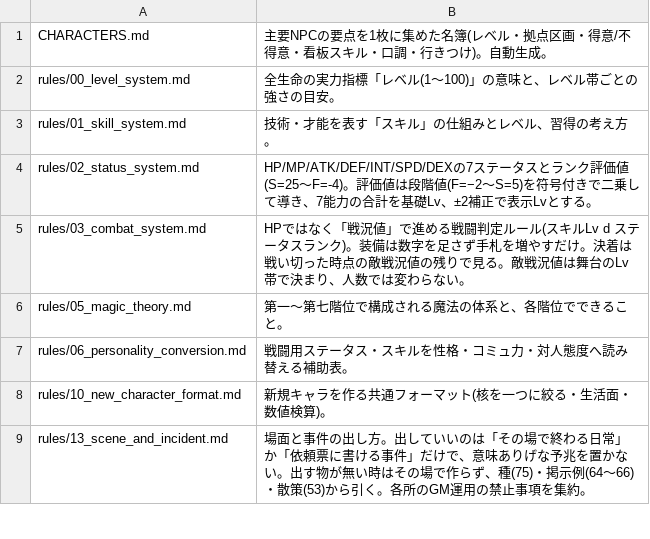
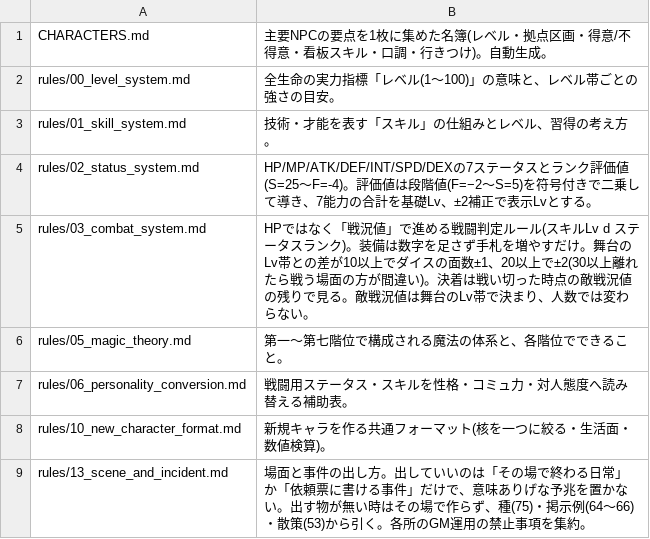
Before and after one commit to akisumann/123, a TSV file: tools/summaries.tsv, drawn as a sheet; only a part is shown.

```diff
--- a/tools/summaries.tsv
+++ b/tools/summaries.tsv
@@ -4,3 +4,3 @@ rules/01_skill_system.md	技術・才能を表す「スキル」の仕組みと
 rules/02_status_system.md	HP/MP/ATK/DEF/INT/SPD/DEXの7ステータスとランク評価値(S=25〜F=-4)。評価値は段階値(F=−2〜S=5)を符号付きで二乗して導き、7能力の合計を基礎Lv、±2補正で表示Lvとする。
-rules/03_combat_system.md	HPではなく「戦況値」で進める戦闘判定ルール(スキルLv d ステータスランク)。装備は数字を足さず手札を増やすだけ。決着は戦い切った時点の敵戦況値の残りで見る。敵戦況値は舞台のLv帯で決まり、人数では変わらない。
+rules/03_combat_system.md	HPではなく「戦況値」で進める戦闘判定ルール(スキルLv d ステータスランク)。装備は数字を足さず手札を増やすだけ。舞台のLv帯との差が10以上でダイスの面数±1、20以上で±2(30以上離れたら戦う場面の方が間違い)。決着は戦い切った時点の敵戦況値の残りで見る。敵戦況値は舞台のLv帯で決まり、人数では変わらない。
 rules/05_magic_theory.md	第一〜第七階位で構成される魔法の体系と、各階位でできること。
```
Also changed, not shown: 5 other files.
